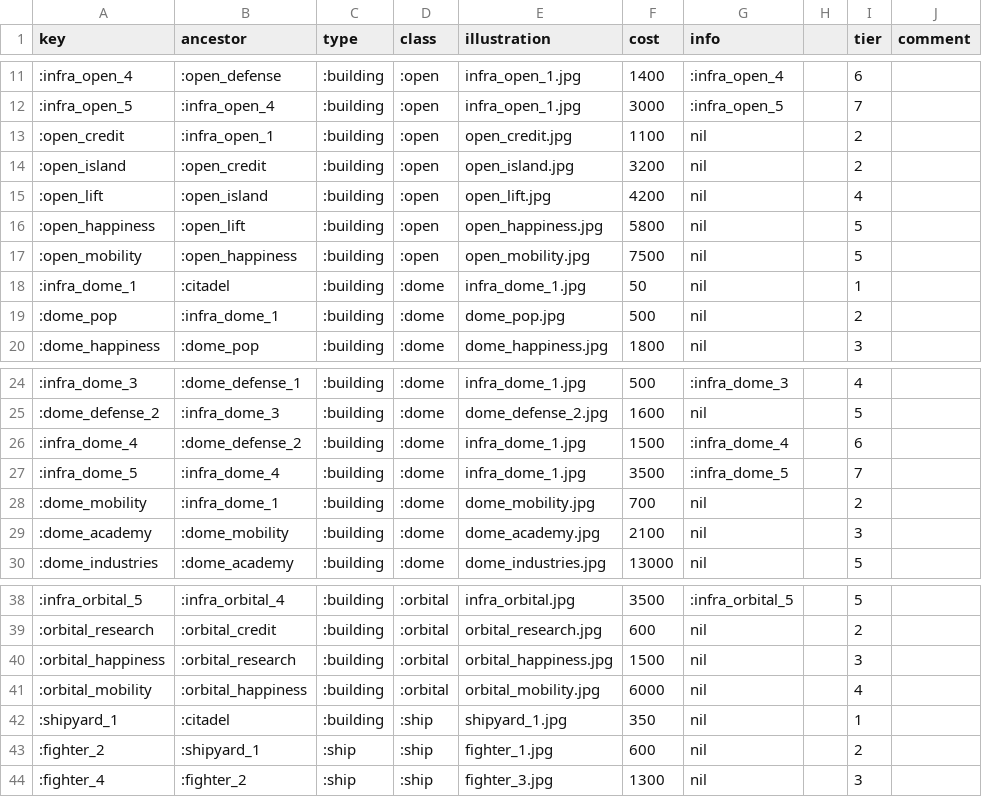
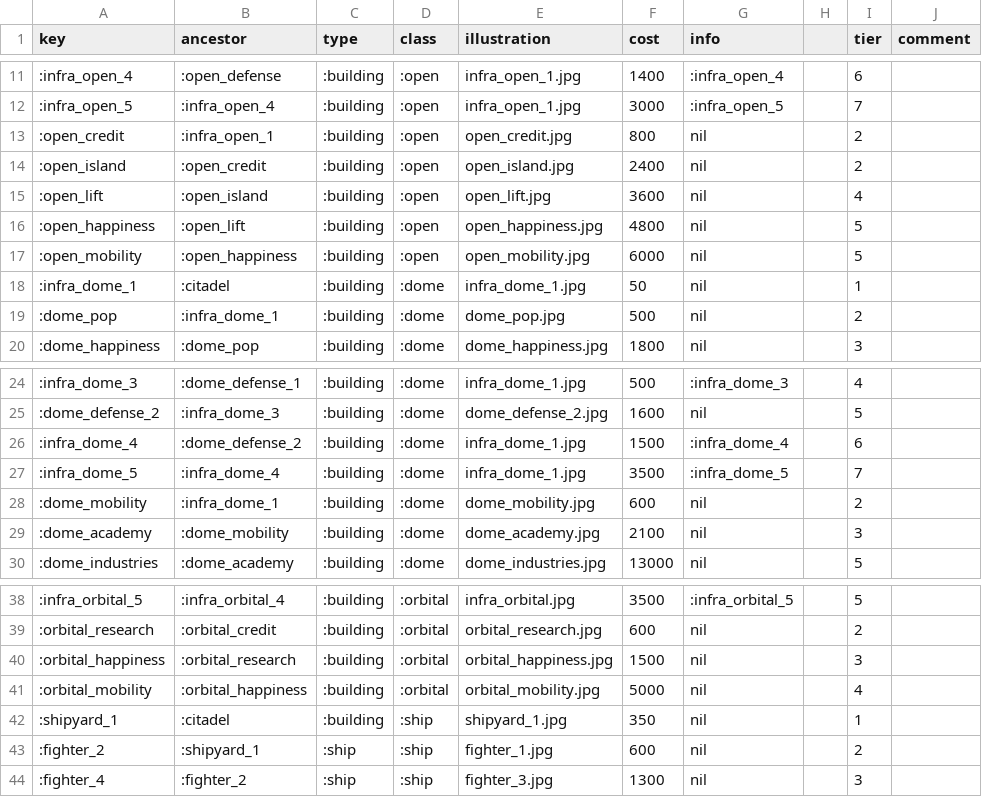
Before and after one commit to ghollies/Rising-Constellation-FAQ, a CSV file: static/patents.csv, drawn as a sheet; only a part is shown, gaps mark what is left out; the diff names each change by its address in the sheet, - before the commit and + after, or states it on an @@ line.

Commit message:
patents for legacy 7

```diff
--- a/static/patents.csv
+++ b/static/patents.csv
-F13 (cost): 1100
+F13 (cost): 800
-F14 (cost): 3200
+F14 (cost): 2400
-F15 (cost): 4200
+F15 (cost): 3600
-F16 (cost): 5800
+F16 (cost): 4800
-F17 (cost): 7500
+F17 (cost): 6000
-F28 (cost): 700
+F28 (cost): 600
-F41 (cost): 6000
+F41 (cost): 5000
```
Also changed, not shown: 1 other file.
